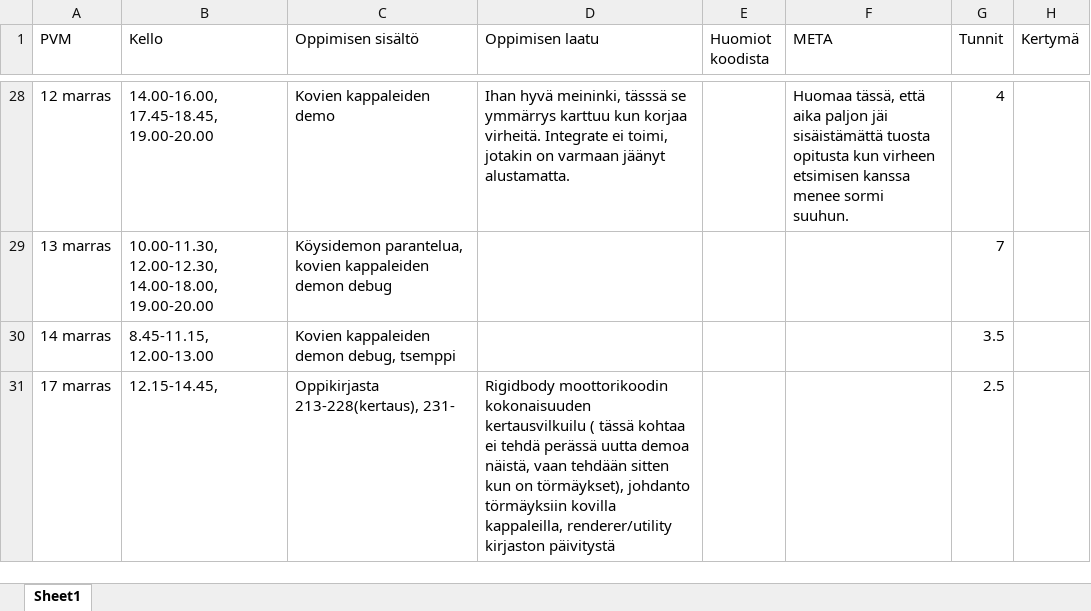
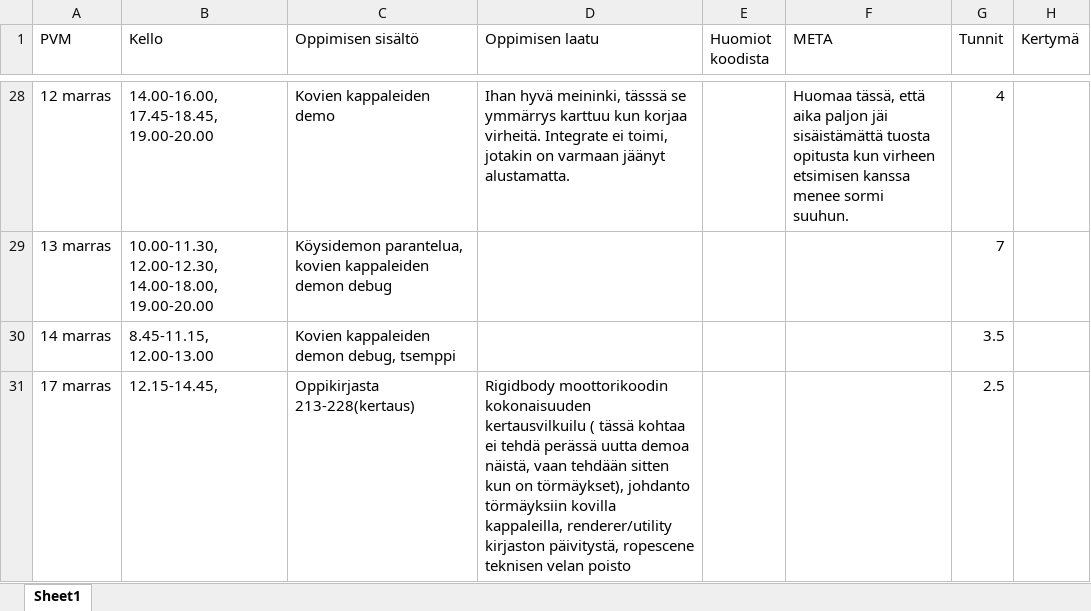
Before and after one commit to ven-gnz/Impi, an Excel workbook: diary.xlsx, sheet Sheet1, drawn as a sheet; only a part is shown, gaps mark what is left out; values as stored, in another font and other column widths than the file's, no borders; the diff names each change by its address in the sheet, - before the commit and + after, or states it on an @@ line.

```diff
--- a/diary.xlsx (sheet Sheet1)
+++ b/diary.xlsx (sheet Sheet1)
-C31 (Oppimisen sisältö): Oppikirjasta 213-228(kertaus), 231-
+C31 (Oppimisen sisältö): Oppikirjasta 213-228(kertaus)
-D31 (Oppimisen laatu): …renderer/utility kirjaston päivitystä
+D31 (Oppimisen laatu): …renderer/utility kirjaston päivitystä, ropescene teknisen velan poisto
```
Also changed, not shown: 36 other files.
